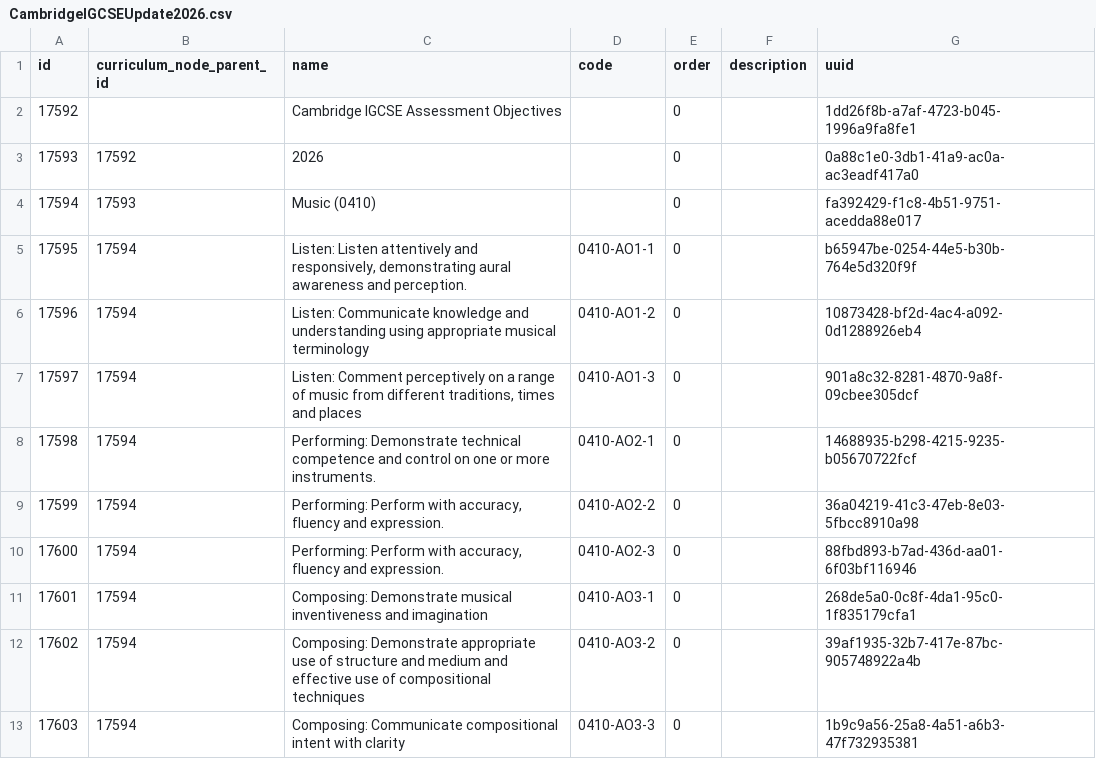
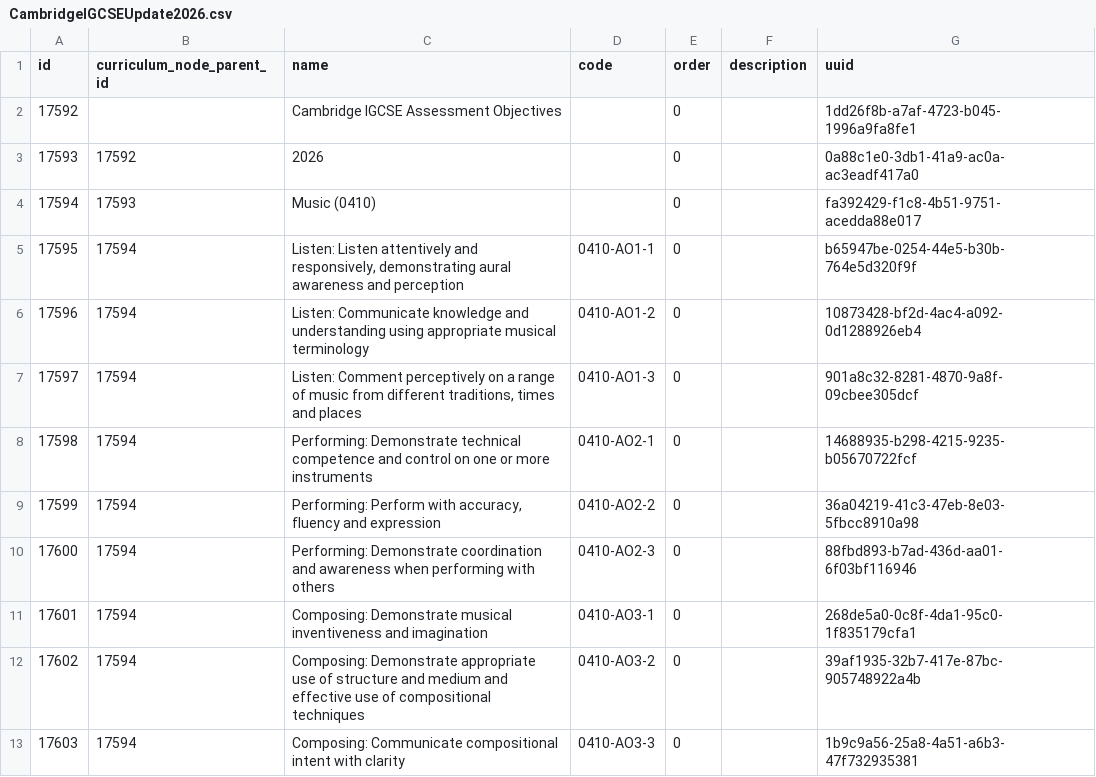
Before and after one commit to juliaattrevisan/schoolbox-api-docs, a CSV file: packages/CambridgeIGCSEUpdate2026/CambridgeIGCSEUpdate2026.csv, drawn as a sheet; the diff names each change by its address in the sheet, - before the commit and + after, or states it on an @@ line.

Commit message:
Update CSV [SA-20531]

```diff
--- a/packages/CambridgeIGCSEUpdate2026/CambridgeIGCSEUpdate2026.csv
+++ b/packages/CambridgeIGCSEUpdate2026/CambridgeIGCSEUpdate2026.csv
-C5 (name): …awareness and perception.
+C5 (name): …awareness and perception
-C8 (name): …or more instruments.
+C8 (name): …or more instruments
-C9 (name): …fluency and expression.
+C9 (name): …fluency and expression
-C10 (name): Performing: Perform with accuracy, fluency and expression.
+C10 (name): Performing: Demonstrate coordination and awareness when performing with others
```
